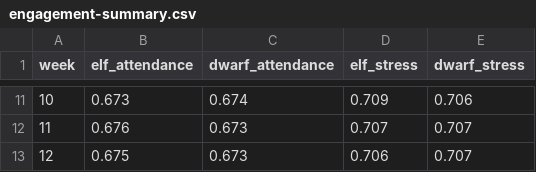
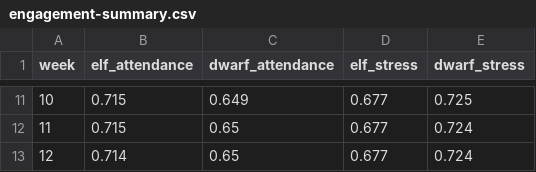
Before and after one commit to RosieBryce/simulated-university, a CSV file: docs/data/engagement-summary.csv, drawn as a sheet; only a part is shown, gaps mark what is left out; the diff covers the shown part only.

```diff
--- a/docs/data/engagement-summary.csv
+++ b/docs/data/engagement-summary.csv
@@ -11,3 +11,3 @@ week,elf_attendance,dwarf_attendance,elf_stress,dwarf_stress
-10,0.673,0.674,0.709,0.706
-11,0.676,0.673,0.707,0.707
-12,0.675,0.673,0.706,0.707
+10,0.715,0.649,0.677,0.725
+11,0.715,0.65,0.677,0.724
+12,0.714,0.65,0.677,0.724
```
Also changed, not shown: 36 edited cells elsewhere in this file, data/relational/dim_modules.csv, data/relational/dim_programmes.csv, 13 other files.
